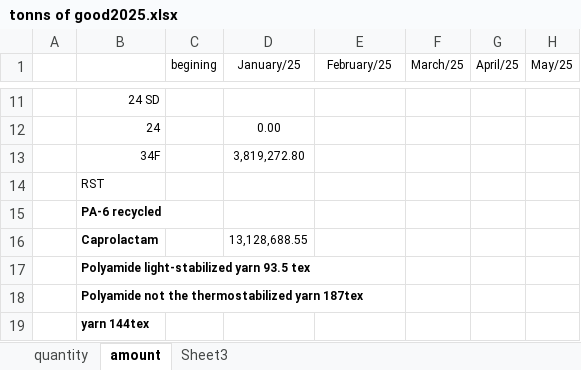
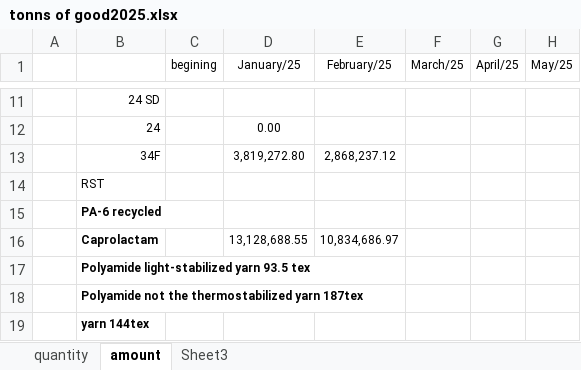
Before and after one commit to Robliu001/auto_account_total, an Excel workbook: tonns of good2025.xlsx, sheet amount, drawn as a sheet; only a part is shown, gaps mark what is left out; values as stored, in another font and other column widths than the file's, no borders; the diff covers the shown part only; the diff names each change by its address in the sheet, - before the commit and + after, or states it on an @@ line.

```diff
--- a/tonns of good2025.xlsx (sheet amount)
+++ b/tonns of good2025.xlsx (sheet amount)
-E13 (February/25): (empty)
+E13 (February/25): 2,868,237.12
-E16 (February/25): (empty)
+E16 (February/25): 10,834,686.97
```
Also changed, not shown: 10 added rows, 10 removed rows and 17 edited cells elsewhere in this sheet, sheet quantity, example.xlsx, new monthly report2025.xlsx, 14 other files.
